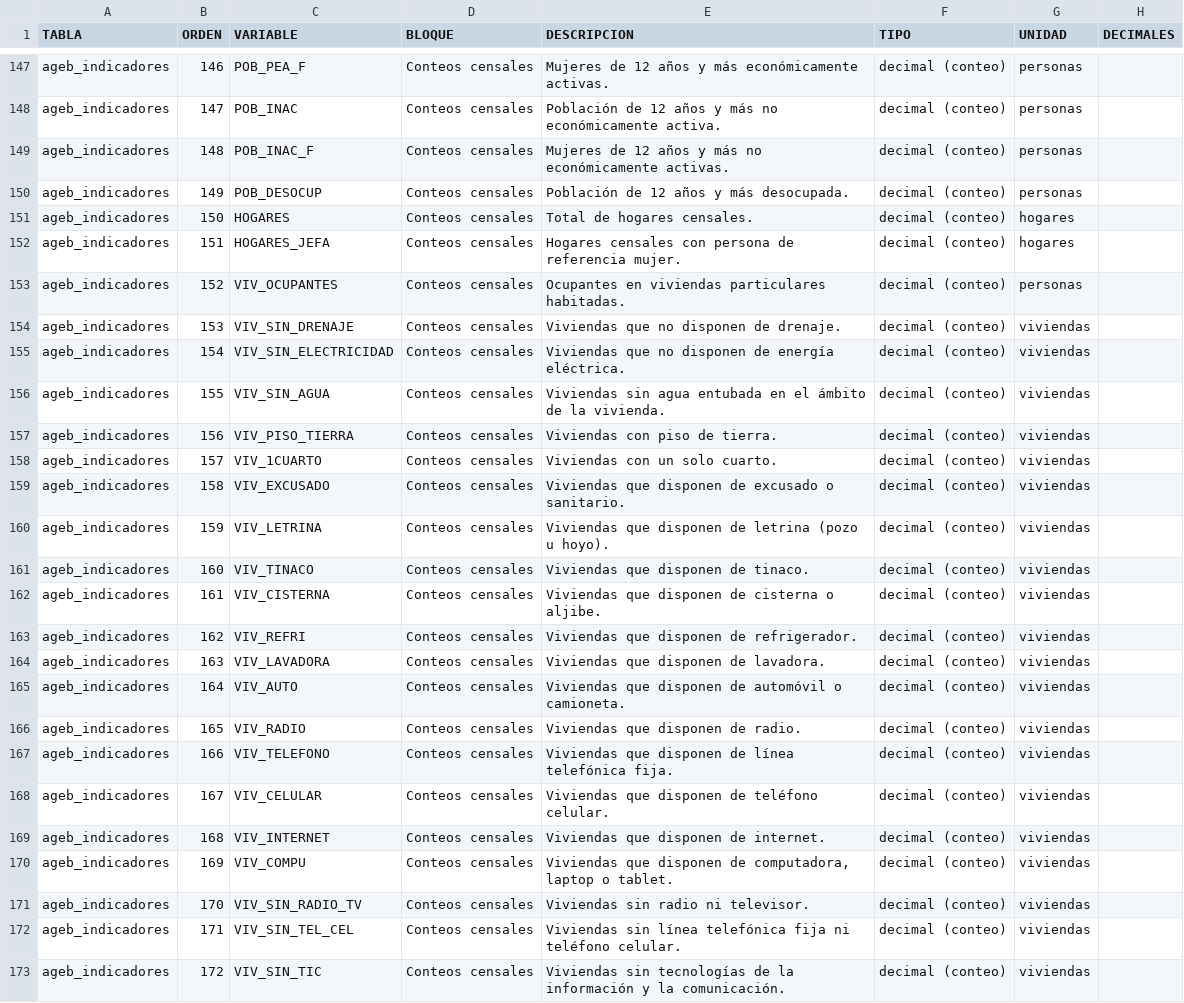
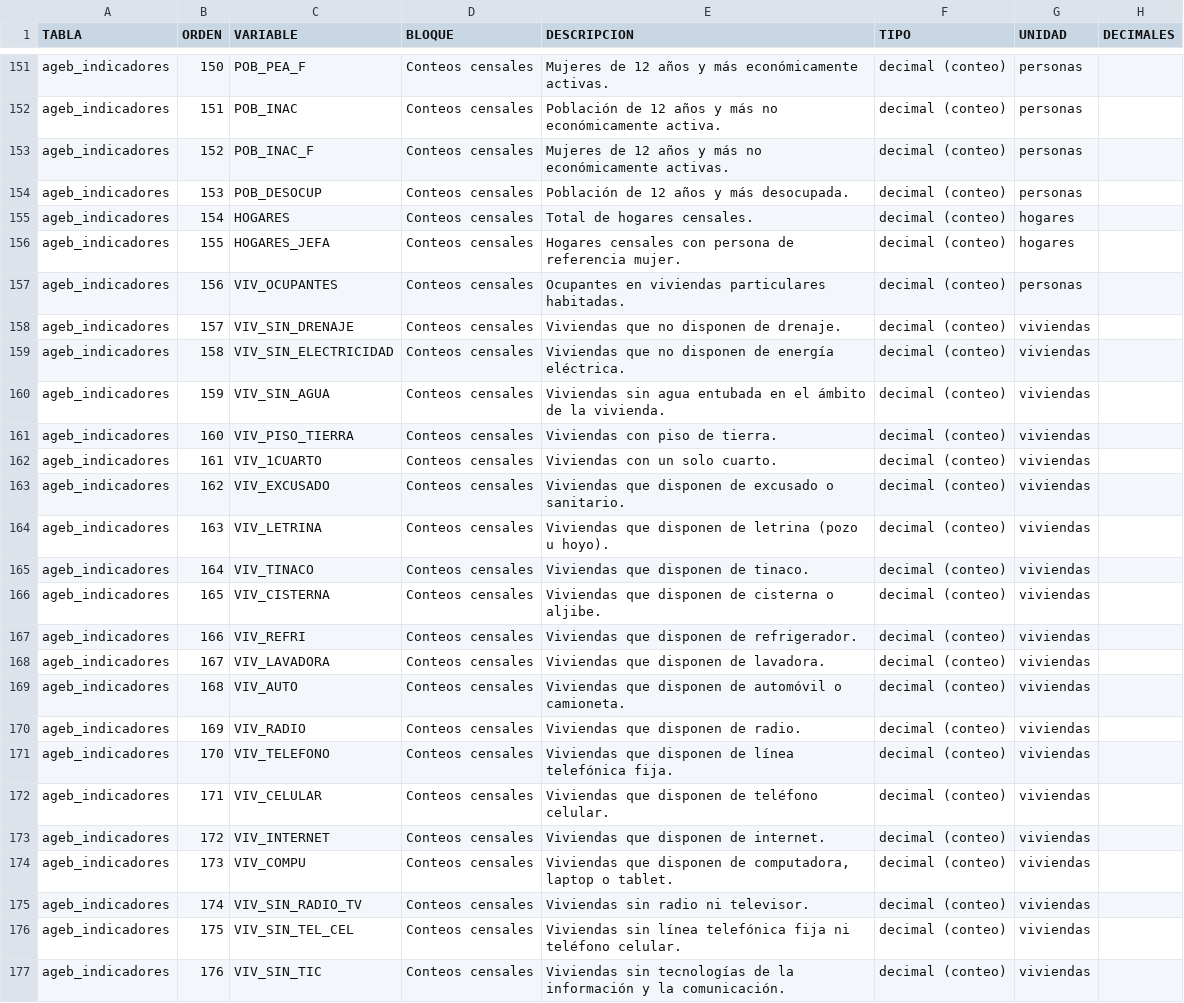
Before and after one commit to sisepuede-framework/adaptation-ageb-data, a CSV file: docs/diccionario_datos.csv, drawn as a sheet; only a part is shown, gaps mark what is left out; addresses are those after the commit; the diff covers the shown part only; the diff names each change by its address in the sheet, - before the commit and + after, or states it on an @@ line.

```diff
--- a/docs/diccionario_datos.csv
+++ b/docs/diccionario_datos.csv
-B151 (ORDEN): 146
+B151 (ORDEN): 150
-B152 (ORDEN): 147
+B152 (ORDEN): 151
-B153 (ORDEN): 148
+B153 (ORDEN): 152
-B154 (ORDEN): 149
+B154 (ORDEN): 153
-B155 (ORDEN): 150
+B155 (ORDEN): 154
-B156 (ORDEN): 151
+B156 (ORDEN): 155
-B157 (ORDEN): 152
+B157 (ORDEN): 156
-B158 (ORDEN): 153
+B158 (ORDEN): 157
-B159 (ORDEN): 154
+B159 (ORDEN): 158
-B160 (ORDEN): 155
+B160 (ORDEN): 159
-B161 (ORDEN): 156
+B161 (ORDEN): 160
-B162 (ORDEN): 157
+B162 (ORDEN): 161
-B163 (ORDEN): 158
+B163 (ORDEN): 162
-B164 (ORDEN): 159
+B164 (ORDEN): 163
-B165 (ORDEN): 160
+B165 (ORDEN): 164
-B166 (ORDEN): 161
+B166 (ORDEN): 165
-B167 (ORDEN): 162
+B167 (ORDEN): 166
-B168 (ORDEN): 163
+B168 (ORDEN): 167
-B169 (ORDEN): 164
+B169 (ORDEN): 168
-B170 (ORDEN): 165
+B170 (ORDEN): 169
-B171 (ORDEN): 166
+B171 (ORDEN): 170
-B172 (ORDEN): 167
+B172 (ORDEN): 171
-B173 (ORDEN): 168
+B173 (ORDEN): 172
-B174 (ORDEN): 169
+B174 (ORDEN): 173
-B175 (ORDEN): 170
+B175 (ORDEN): 174
-B176 (ORDEN): 171
+B176 (ORDEN): 175
-B177 (ORDEN): 172
+B177 (ORDEN): 176
```
Also changed, not shown: 5 added rows and 35 edited cells elsewhere in this file, docs/data_dictionary.csv, 11 other files.
